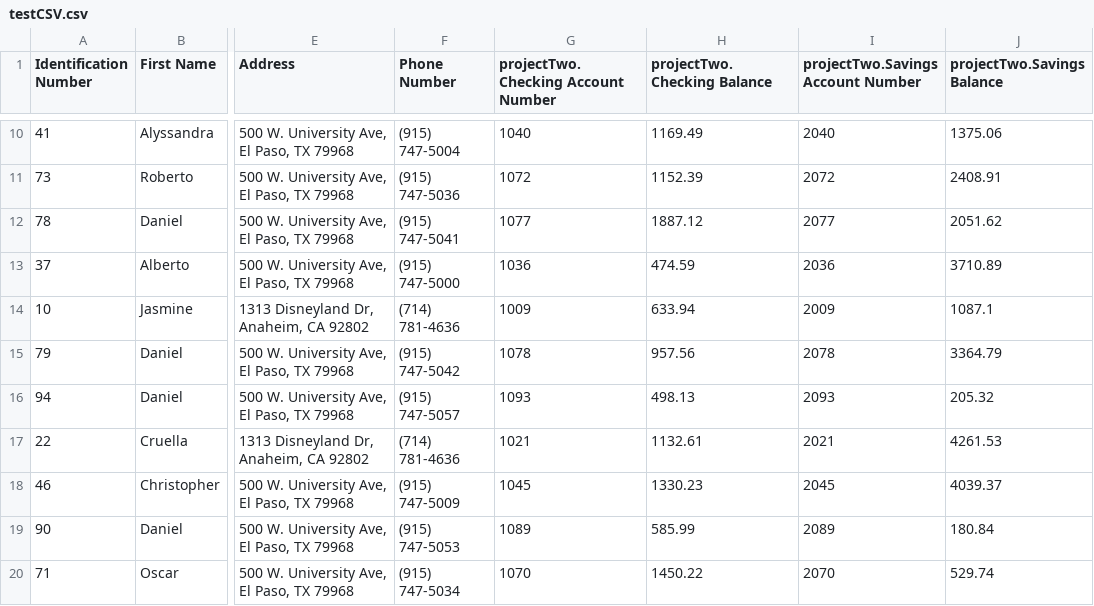
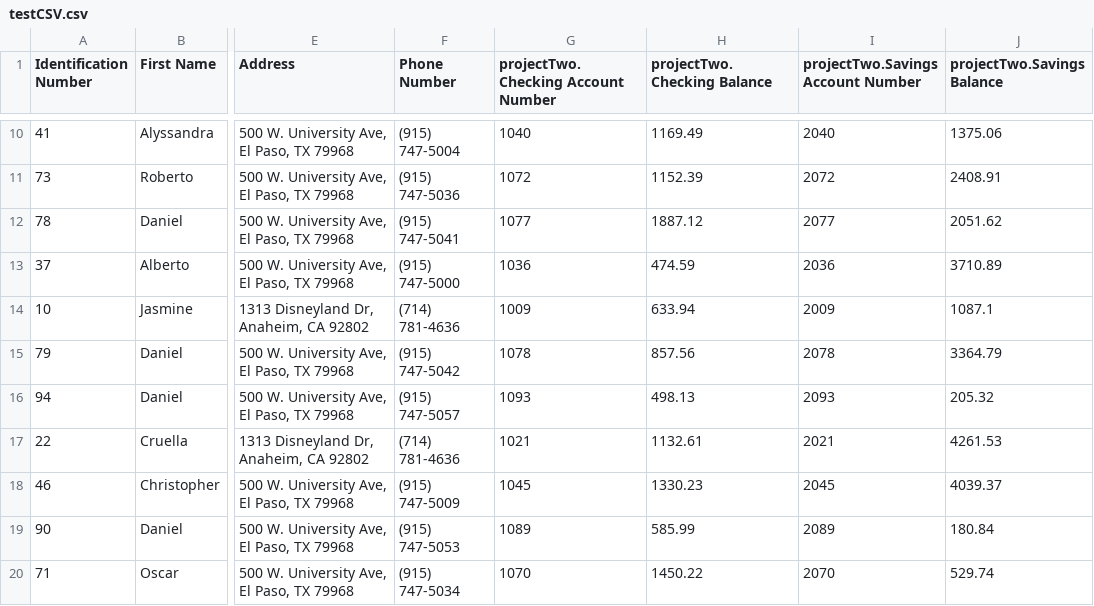
Before and after one commit to jsalas19/Banking-System, a CSV file: testCSV.csv, drawn as a sheet; only a part is shown, gaps mark what is left out; the diff names each change by its address in the sheet, - before the commit and + after, or states it on an @@ line.

```diff
--- a/testCSV.csv
+++ b/testCSV.csv
-H15 (projectTwo.Checking Balance): 957.56
+H15 (projectTwo.Checking Balance): 857.56
```
Also changed, not shown: 4 other files.
